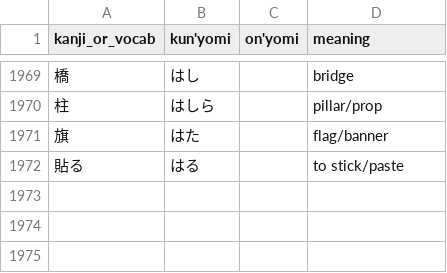
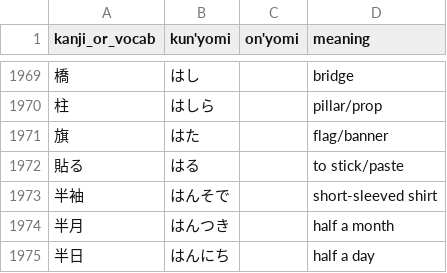
Before and after one commit to bkayalibay/kanki, a CSV file: database.csv, drawn as a sheet; only a part is shown, gaps mark what is left out; the diff names each change by its address in the sheet, - before the commit and + after, or states it on an @@ line.

Commit message:
Adds more words.

```diff
--- a/database.csv
+++ b/database.csv
+row 1973: 半袖 | はんそで |  | short-sleeved shirt
+row 1974: 半月 | はんつき |  | half a month
+row 1975: 半日 | はんにち |  | half a day
```
